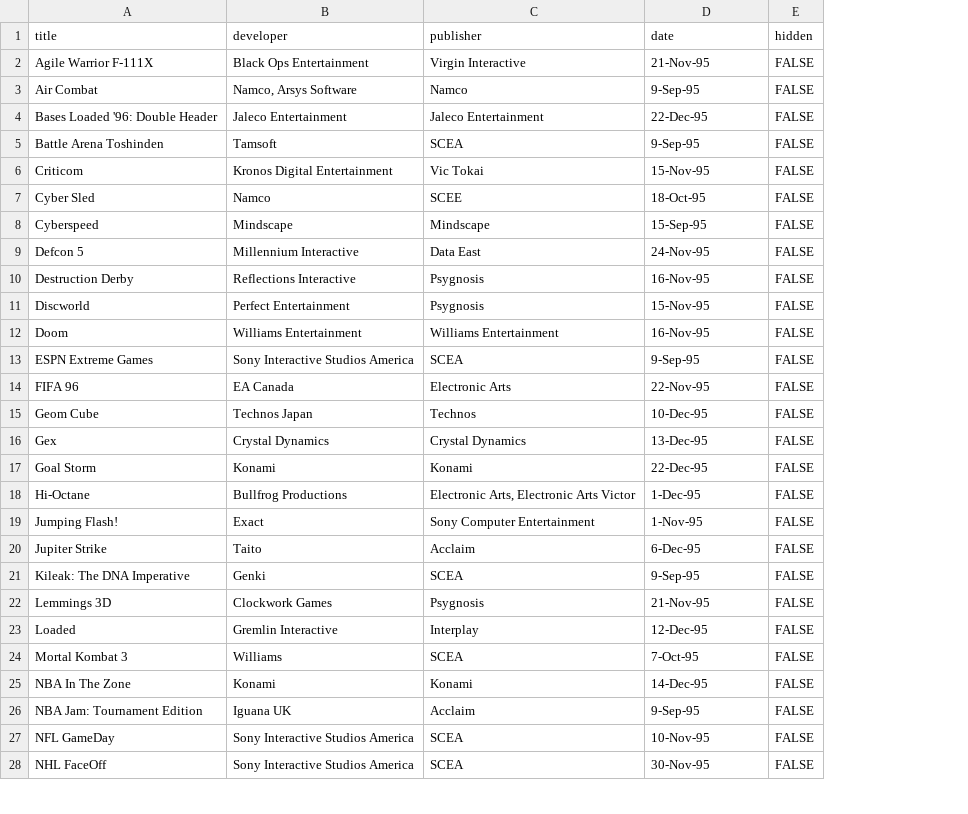
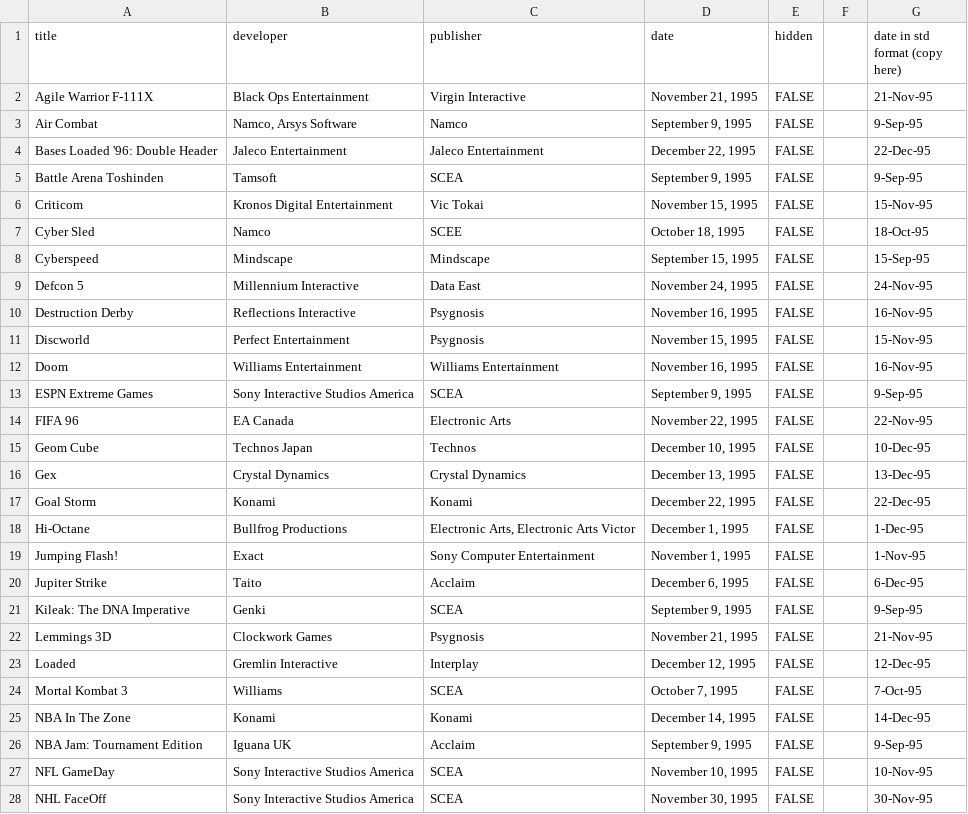
Before and after one commit to Petit-Nic/32bitsony-science, a CSV file: _data/us_releases.csv, drawn as a sheet; only a part is shown; the diff covers the shown part only; the diff names each change by its address in the sheet, - before the commit and + after, or states it on an @@ line.

Commit message:
Added Ep2. Also updated the us_releases file to ensure dates are properly formatted

```diff
--- a/_data/us_releases.csv
+++ b/_data/us_releases.csv
+column F, empty
+column G (date in std format (copy here)), rows 2-28: 21-Nov-95 | 9-Sep-95 | 22-Dec-95 | 9-Sep-95 | 15-Nov-95 | 18-Oct-95 | 15-Sep-95 | 24-Nov-95 | 16-Nov-95 | 15-Nov-95 | 16-Nov-95 | 9-Sep-95 | 22-Nov-95 | 10-Dec-95 | 13-Dec-95 | 22-Dec-95 | 1-Dec-95 | 1-Nov-95 | 6-Dec-95 | 9-Sep-95 | 21-Nov-95 | 12-Dec-95 | 7-Oct-95 | 14-Dec-95 | 9-Sep-95 | 10-Nov-95 | 30-Nov-95
-D2 (date): 21-Nov-95
+D2 (date): November 21, 1995
-D3 (date): 9-Sep-95
+D3 (date): September 9, 1995
-D4 (date): 22-Dec-95
+D4 (date): December 22, 1995
-D5 (date): 9-Sep-95
+D5 (date): September 9, 1995
-D6 (date): 15-Nov-95
+D6 (date): November 15, 1995
-D7 (date): 18-Oct-95
+D7 (date): October 18, 1995
-D8 (date): 15-Sep-95
+D8 (date): September 15, 1995
-D9 (date): 24-Nov-95
+D9 (date): November 24, 1995
-D10 (date): 16-Nov-95
+D10 (date): November 16, 1995
-D11 (date): 15-Nov-95
+D11 (date): November 15, 1995
-D12 (date): 16-Nov-95
+D12 (date): November 16, 1995
-D13 (date): 9-Sep-95
+D13 (date): September 9, 1995
-D14 (date): 22-Nov-95
+D14 (date): November 22, 1995
-D15 (date): 10-Dec-95
+D15 (date): December 10, 1995
-D16 (date): 13-Dec-95
+D16 (date): December 13, 1995
-D17 (date): 22-Dec-95
+D17 (date): December 22, 1995
-D18 (date): 1-Dec-95
+D18 (date): December 1, 1995
-D19 (date): 1-Nov-95
+D19 (date): November 1, 1995
-D20 (date): 6-Dec-95
+D20 (date): December 6, 1995
-D21 (date): 9-Sep-95
+D21 (date): September 9, 1995
-D22 (date): 21-Nov-95
+D22 (date): November 21, 1995
-D23 (date): 12-Dec-95
+D23 (date): December 12, 1995
-D24 (date): 7-Oct-95
+D24 (date): October 7, 1995
-D25 (date): 14-Dec-95
+D25 (date): December 14, 1995
-D26 (date): 9-Sep-95
+D26 (date): September 9, 1995
-D27 (date): 10-Nov-95
+D27 (date): November 10, 1995
-D28 (date): 30-Nov-95
+D28 (date): November 30, 1995
```
Also changed, not shown: 23 edited cells elsewhere in this file, _data/list.csv.
